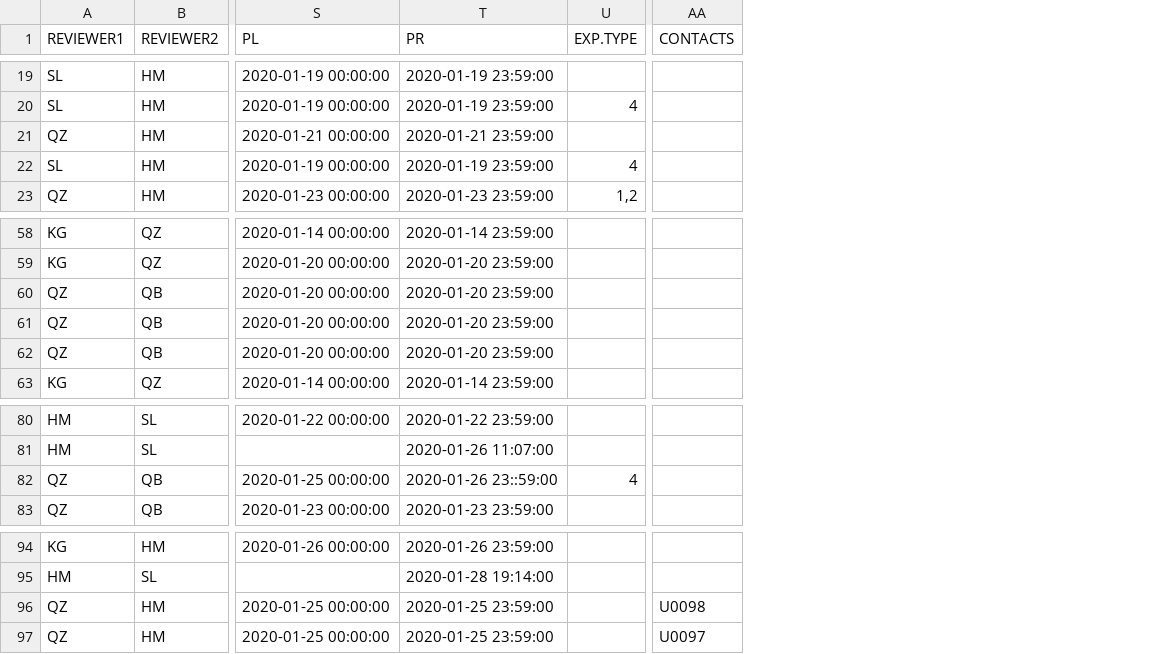
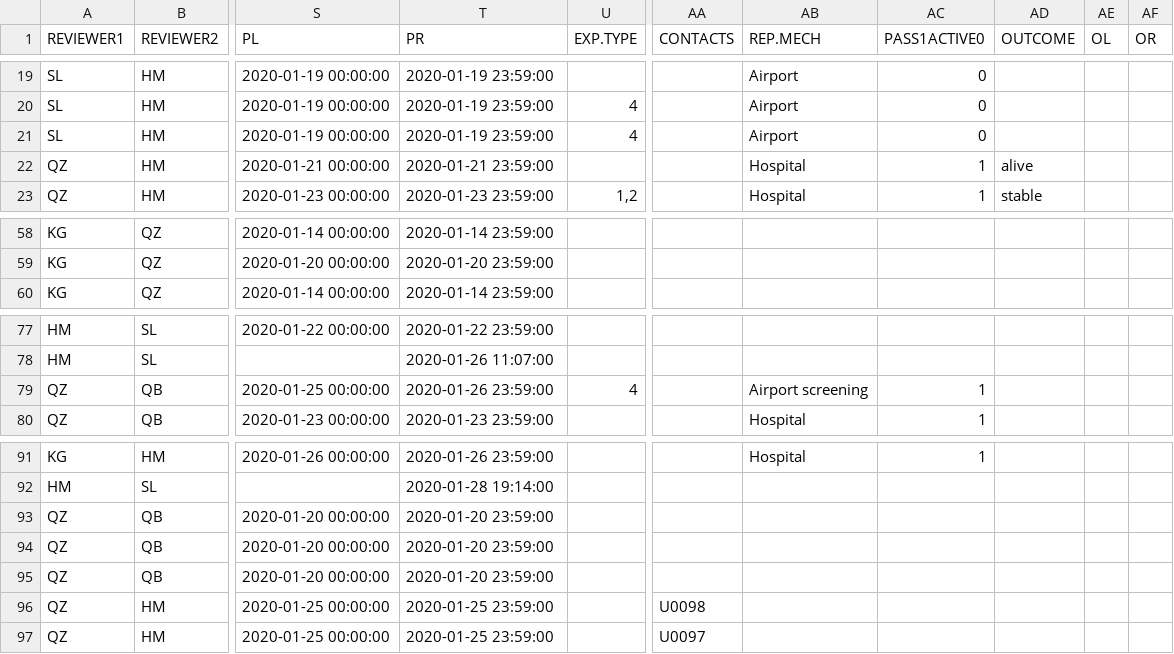
Before and after one commit to HopkinsIDD/ncov_incubation, a CSV file: data/nCoV-IDD-traveler-data.csv, drawn as a sheet; only a part is shown, gaps mark what is left out; addresses are those after the commit; the diff covers the shown part only; the diff names each change by its address in the sheet, - before the commit and + after, or states it on an @@ line.

Commit message:
added time to hospitalization to blog

```diff
--- a/data/nCoV-IDD-traveler-data.csv
+++ b/data/nCoV-IDD-traveler-data.csv
+column AB (REP.MECH), rows 19-20: Airport | Airport; rows 22-23: Hospital | Hospital; rows 79-80: Airport screening | Hospital; row 91: Hospital
+column AC (PASS1ACTIVE0), rows 19-20: 0 | 0; rows 22-23: 1 | 1; rows 79-80: 1 | 1; row 91: 1
+column AD (OUTCOME), rows 22-23: alive | stable
+column AE (OL), empty
+column AF (OR), empty
@@ row 22 moved to row 21: SL @@
-T79 (PR): 2020-01-26 23::59:00
+T79 (PR): 2020-01-26 23:59:00
@@ row 60 moved to row 93: QZ @@
@@ row 61 moved to row 94: QZ @@
@@ row 62 moved to row 95: QZ @@
```
Also changed, not shown: 3 added rows, 3 removed rows, 1 moved row and 9 edited cells elsewhere in this file, 6 other files.
